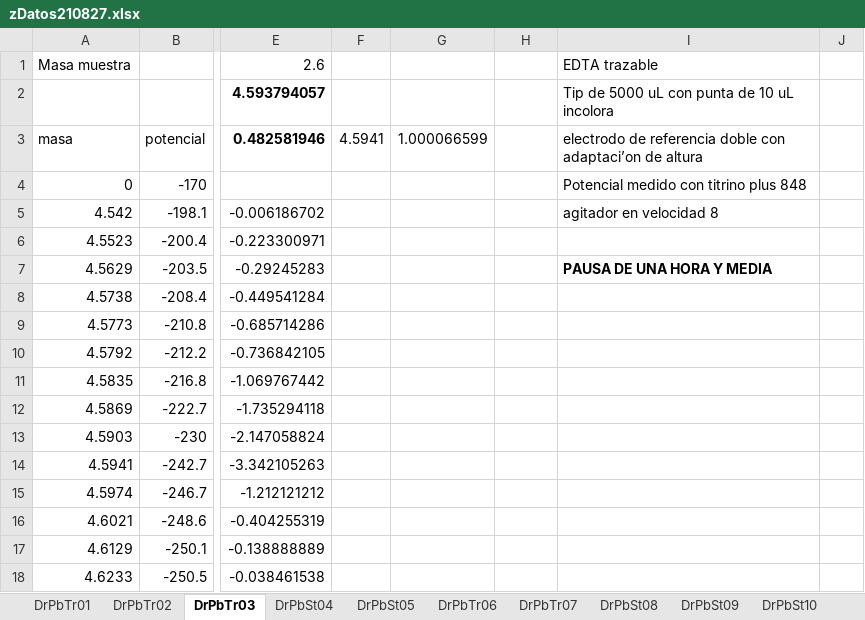
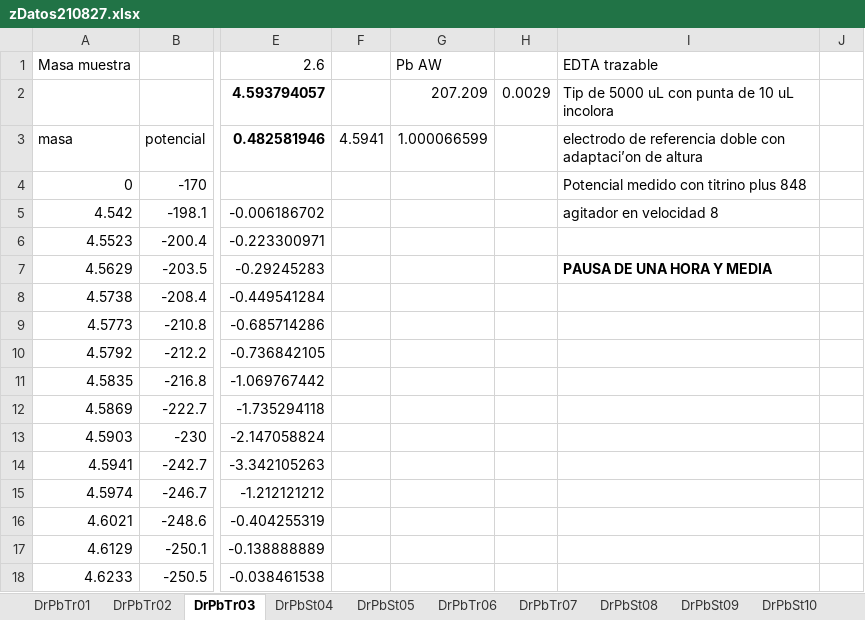
Before and after one commit to Crparedes/titulaR, an Excel workbook: ValidationFiles/zDatos210827.xlsx, sheet DrPbTr03, drawn as a sheet; only a part is shown, gaps mark what is left out; values as stored, in another font and other column widths than the file's, no borders; charts and pictures not drawn; the diff names each change by its address in the sheet, - before the commit and + after, or states it on an @@ line.

```diff
--- a/ValidationFiles/zDatos210827.xlsx (sheet DrPbTr03)
+++ b/ValidationFiles/zDatos210827.xlsx (sheet DrPbTr03)
-G1: (empty)
+G1: Pb AW
-G2: (empty)
+G2: 207.209
-H2: (empty)
+H2: 0.0029
```
Also changed, not shown: charts or pictures, 16 other files.
